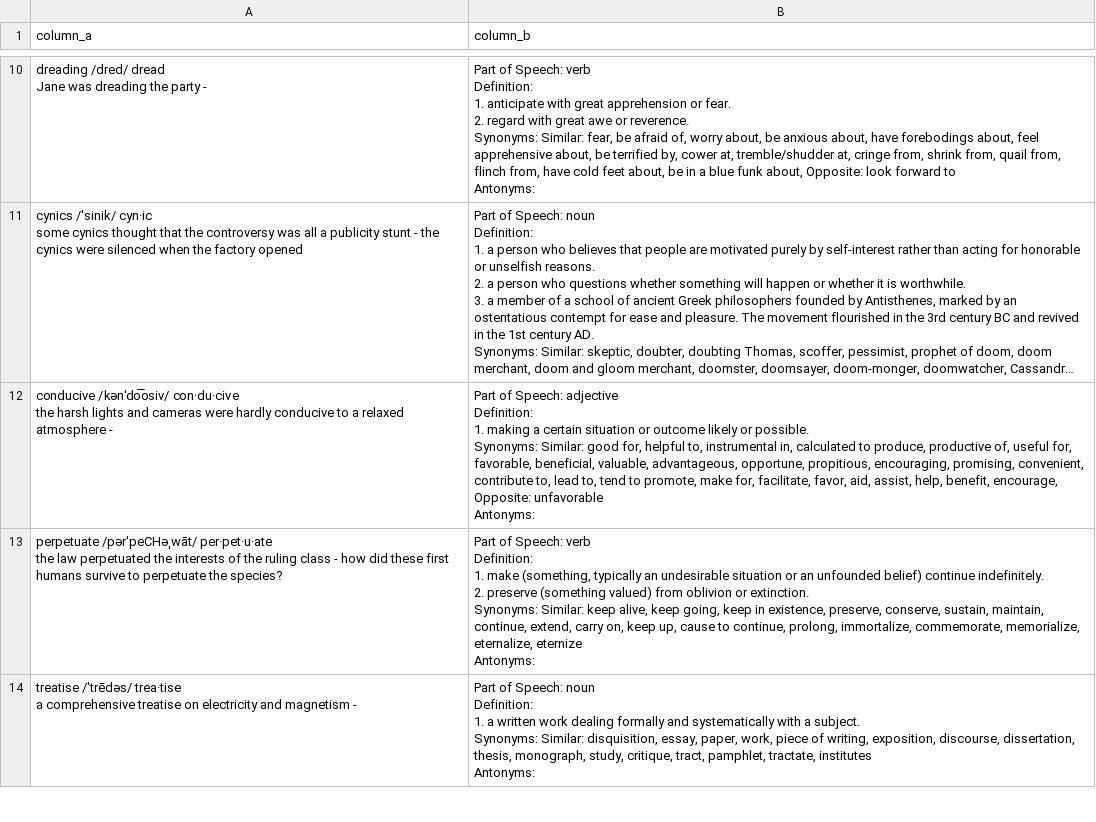
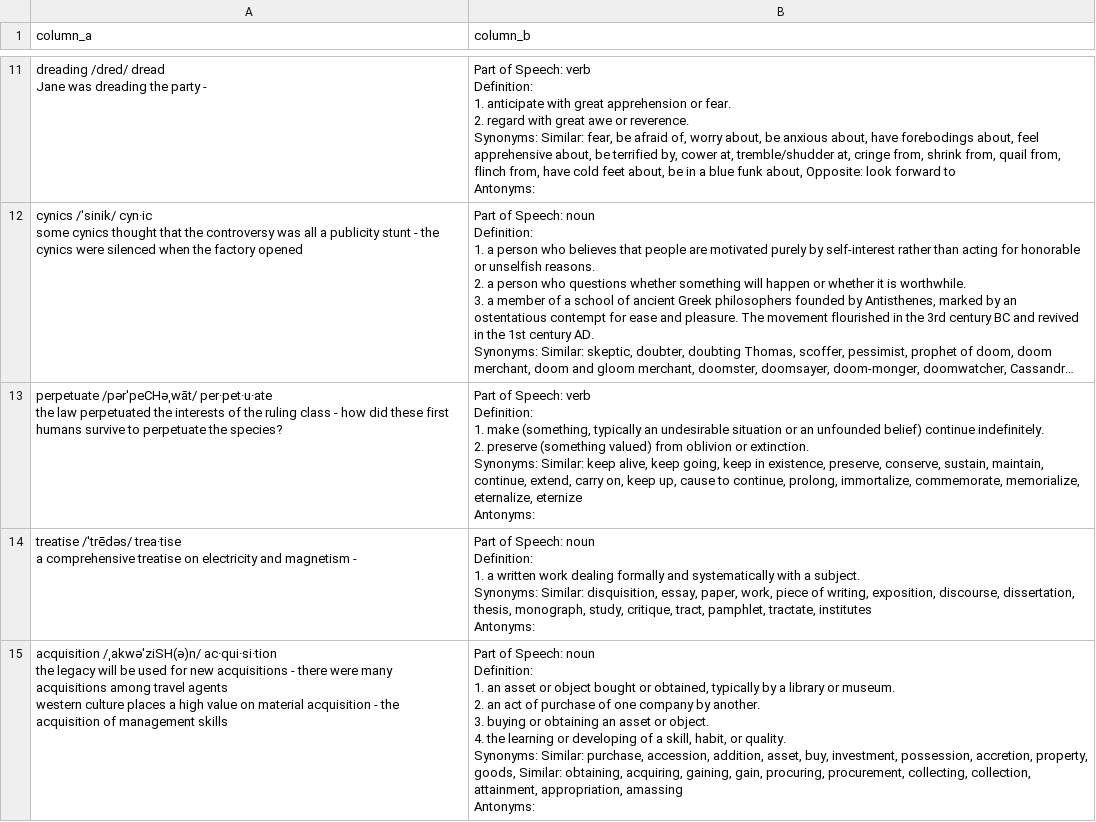
Before and after one commit to manh-td/new-words-extraction, a CSV file: output.csv, drawn as a sheet; only a part is shown, gaps mark what is left out; long unchanged cells end in …; removed rows and columns are numbered as before the commit, all else as after; ↵ is a line break in a cell; the diff covers the shown part only; the diff names each change by its address in the sheet, - before the commit and + after, or states it on an @@ line.

```diff
--- a/output.csv
+++ b/output.csv
-row 12: conducive /kənˈdo͞osiv/ con·du·cive ↵ the harsh lights and cameras were hardly conducive to a relaxed atmosphere - | Part of Speech: adjective ↵ Definition: ↵ 1. making a certain situation or outcome likely or possible. ↵ Synonyms: Similar: good for, helpful to, instrumental in, calculated to produce, productive of, useful for, favorable, beneficial, valuable, advantageous, opportune, propitious, encouraging, promising, convenient, contribute to, lead to, tend to promote, make for, facilitate, favor, aid, assist, help, benefit, encourage, Opposite: unfavorable ↵ Antonyms:
+row 15: acquisition /ˌakwəˈziSH(ə)n/ ac·qui·si·tion ↵ the legacy will be used for new acquisitions - there were many acquisitions among travel agents ↵ western culture places a high value on material acquisition - the acquisition of management skills | Part of Speech: noun ↵ Definition: ↵ 1. an asset or object bought or obtained, typically by a library or museum. ↵ 2. an act of purchase of one company by another. ↵ 3. buying or obtaining an asset or object. ↵ 4. the learning or developing of a skill, habit, or quality. ↵ Synonyms: Similar: purchase, accession, addition, asset, buy, investment, possession, accretion, property, goods, Similar: obtaining, acquiring, gaining, gain, procuring, procurement, collecting, collection, attainment, appropriation, amassing ↵ Antonyms:
```
Also changed, not shown: 3 added rows and 2 removed rows elsewhere in this file.
